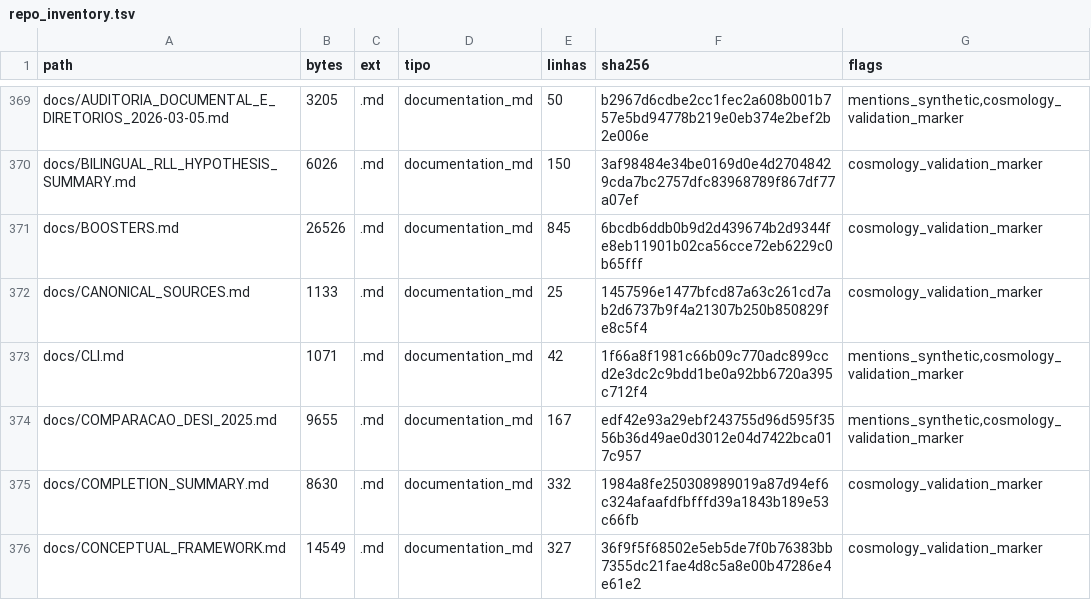
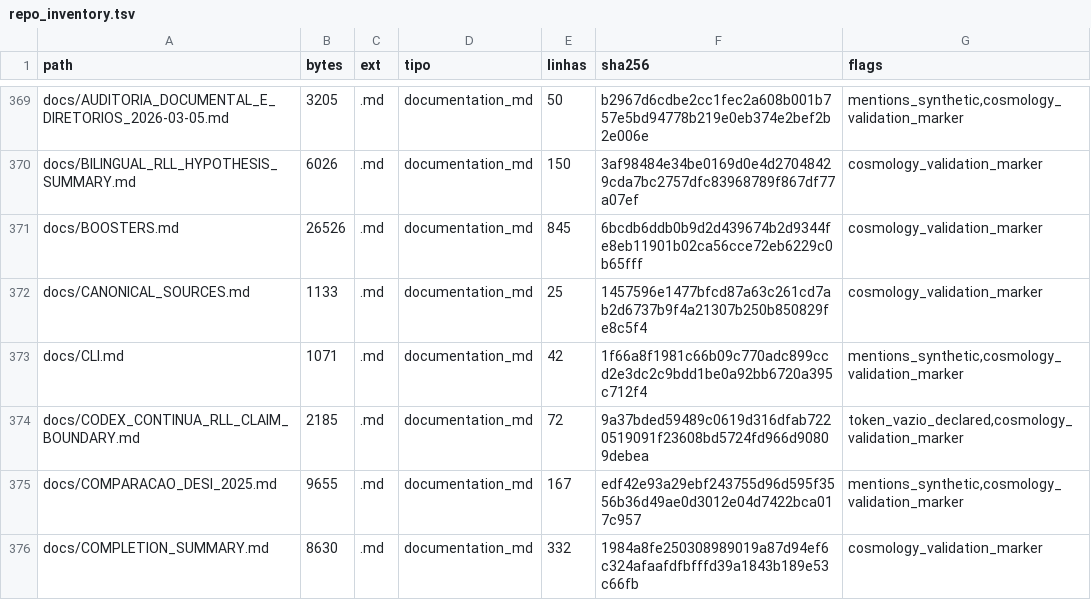
Before and after one commit to rafaelmeloreisnovo/relativity-living-light, a TSV file: data/results/repo_inventory.tsv, drawn as a sheet; only a part is shown, gaps mark what is left out; the shorter side is filled out with more unchanged rows; the diff names each change by its address in the sheet, - before the commit and + after, or states it on an @@ line.

```diff
--- a/data/results/repo_inventory.tsv
+++ b/data/results/repo_inventory.tsv
+row 374: docs/CODEX_CONTINUA_RLL_CLAIM_BOUNDARY.md | 2185 | .md | documentation_md | 72 | 9a37bded59489c0619d316dfab7220519091f23608bd5724fd966d90809debea | token_vazio_declared,cosmology_validation_marker
```
Also changed, not shown: 4 other files.
